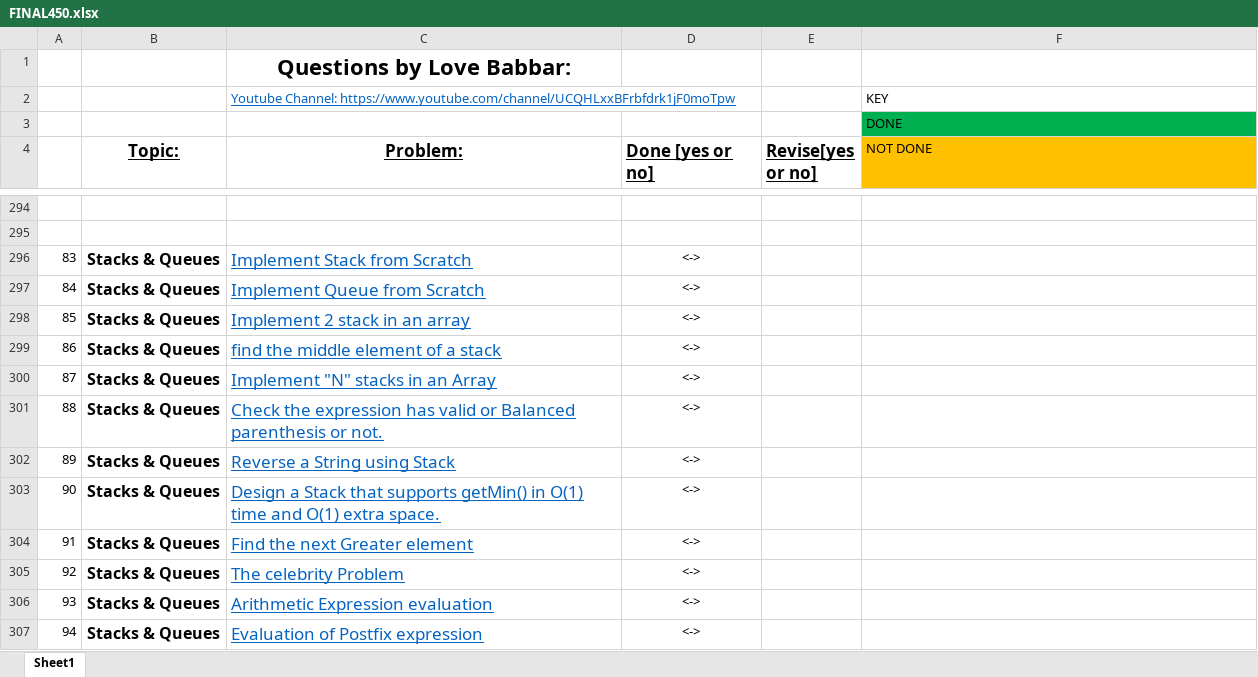
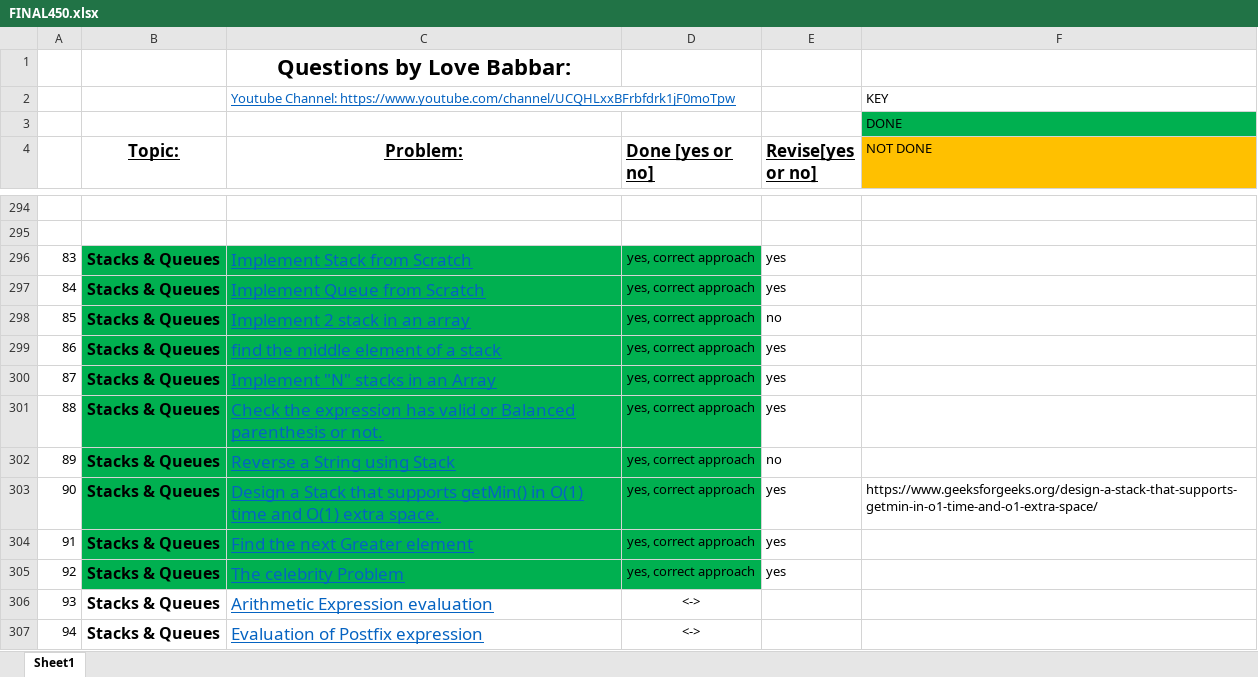
Before and after one commit to yashrajsingh11/DSA_Practice, an Excel workbook: FINAL450.xlsx, sheet Sheet1, drawn as a sheet; only a part is shown, gaps mark what is left out; values as stored, in another font and other column widths than the file's, no borders; the diff names each change by its address in the sheet, - before the commit and + after, or states it on an @@ line.

Commit message:
Added DS-Stack

```diff
--- a/FINAL450.xlsx (sheet Sheet1)
+++ b/FINAL450.xlsx (sheet Sheet1)
-B296:D305 fill: none
+B296:D305 fill: #00B050
-D296:D305 (Done [yes or no]): <->
+D296:D305 (Done [yes or no]): yes, correct approach
-E296:E297 (Revise[yes or no]): (empty)
+E296:E297 (Revise[yes or no]): yes
-E298 (Revise[yes or no]): (empty)
+E298 (Revise[yes or no]): no
-E299:E301 (Revise[yes or no]): (empty)
+E299:E301 (Revise[yes or no]): yes
-E302 (Revise[yes or no]): (empty)
+E302 (Revise[yes or no]): no
-E303:E305 (Revise[yes or no]): (empty)
+E303:E305 (Revise[yes or no]): yes
-F303 (NOT DONE): (empty)
+F303 (NOT DONE): https://www.geeksforgeeks.org/design-a-stack-that-supports-getmin-in-o1-time-and-o1-extra-space/
```
Also changed, not shown: 10 other files.
